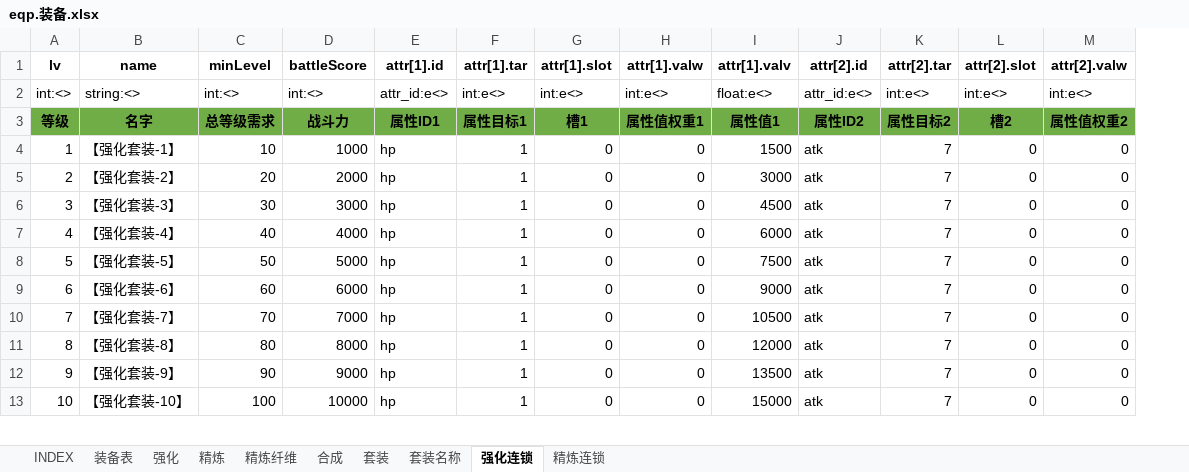
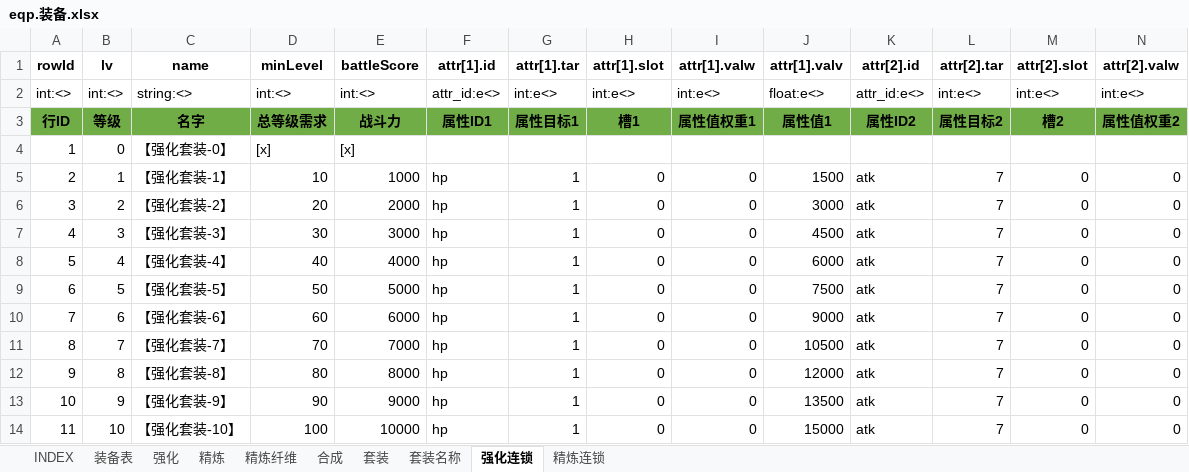
Before and after one commit to hataksumo/UIDesigner, an Excel workbook: Excel/eqp.装备.xlsx, sheet 强化连锁, drawn as a sheet; only a part is shown; values as stored, in another font and other column widths than the file's, no borders; addresses are those after the commit; rows hold the shown columns only; the diff names each change by its address in the sheet, - before the commit and + after, or states it on an @@ line.

Commit message:
强化连锁，精炼连锁，增加0级

```diff
--- a/Excel/eqp.装备.xlsx (sheet 强化连锁)
+++ b/Excel/eqp.装备.xlsx (sheet 强化连锁)
+column A (rowId), rows 2-3: int:<> | 行ID; rows 5-14: 2 | 3 | 4 | 5 | 6 | 7 | 8 | 9 | 10 | 11
+row 4: 1 | 0 | 【强化套装-0】 | [x] | [x]
```
Also changed, not shown: sheet INDEX, sheet 精炼连锁.
